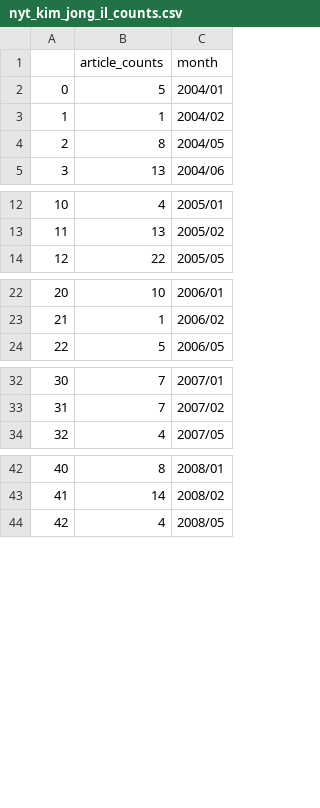
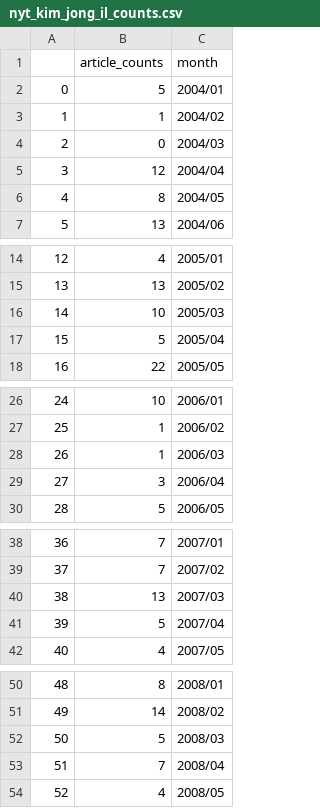
Before and after one commit to datasciencefun/data_bc_final_project, a CSV file: nyt_kim_jong_il_counts.csv, drawn as a sheet; only a part is shown, gaps mark what is left out; addresses are those after the commit; the diff covers the shown part only; the diff names each change by its address in the sheet, - before the commit and + after, or states it on an @@ line.

```diff
--- a/nyt_kim_jong_il_counts.csv
+++ b/nyt_kim_jong_il_counts.csv
+row 4: 2 | 0 | 2004/03
+row 5: 3 | 12 | 2004/04
@@ column A renumbered from row 6 down @@
+row 16: 14 | 10 | 2005/03
+row 17: 15 | 5 | 2005/04
+row 28: 26 | 1 | 2006/03
+row 29: 27 | 3 | 2006/04
+row 40: 38 | 13 | 2007/03
+row 41: 39 | 5 | 2007/04
+row 52: 50 | 5 | 2008/03
+row 53: 51 | 7 | 2008/04
```
Also changed, not shown: 18 added rows elsewhere in this file, nyt_kim_jong_un_counts.csv, nyt_north_korea_counts.csv, 3 other files.
